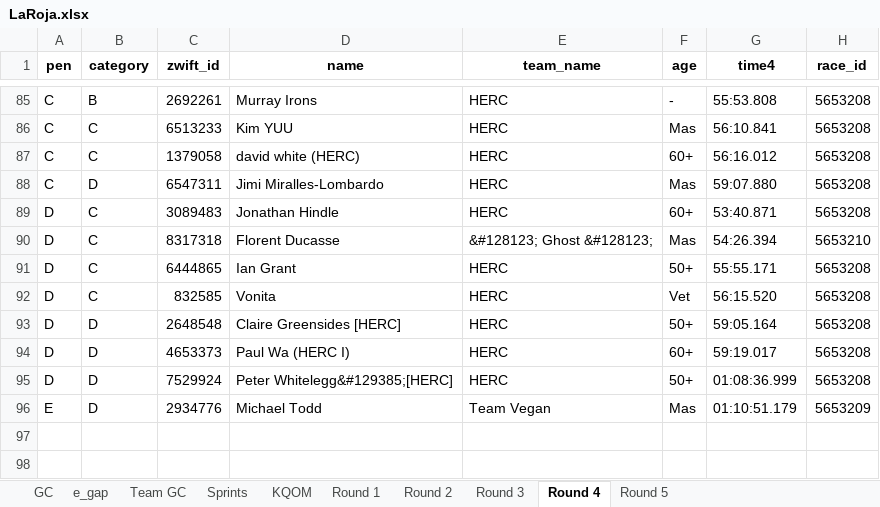
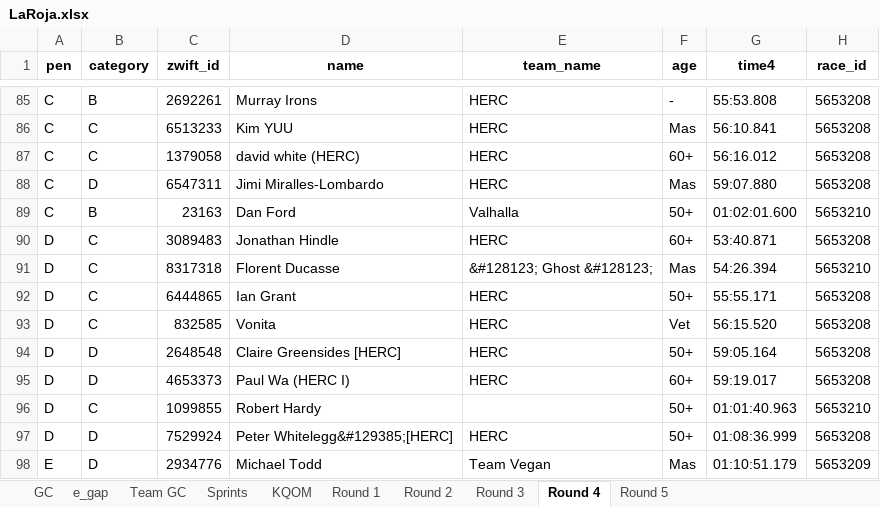
Before and after one commit to gleesonm1/TNP_results, an Excel workbook: LaRoja/LaRoja.xlsx, sheet Round 4, drawn as a sheet; only a part is shown, gaps mark what is left out; values as stored, in another font and other column widths than the file's, no borders; the diff names each change by its address in the sheet, - before the commit and + after, or states it on an @@ line.

```diff
--- a/LaRoja/LaRoja.xlsx (sheet Round 4)
+++ b/LaRoja/LaRoja.xlsx (sheet Round 4)
+row 89: C | B | 23163 | Dan Ford | Valhalla | 50+ | 01:02:01.600 | 5653210
+row 96: D | C | 1099855 | Robert Hardy |  | 50+ | 01:01:40.963 | 5653210
```
Also changed, not shown: sheet e_gap, sheet GC, sheet Team GC, 4 other files.
